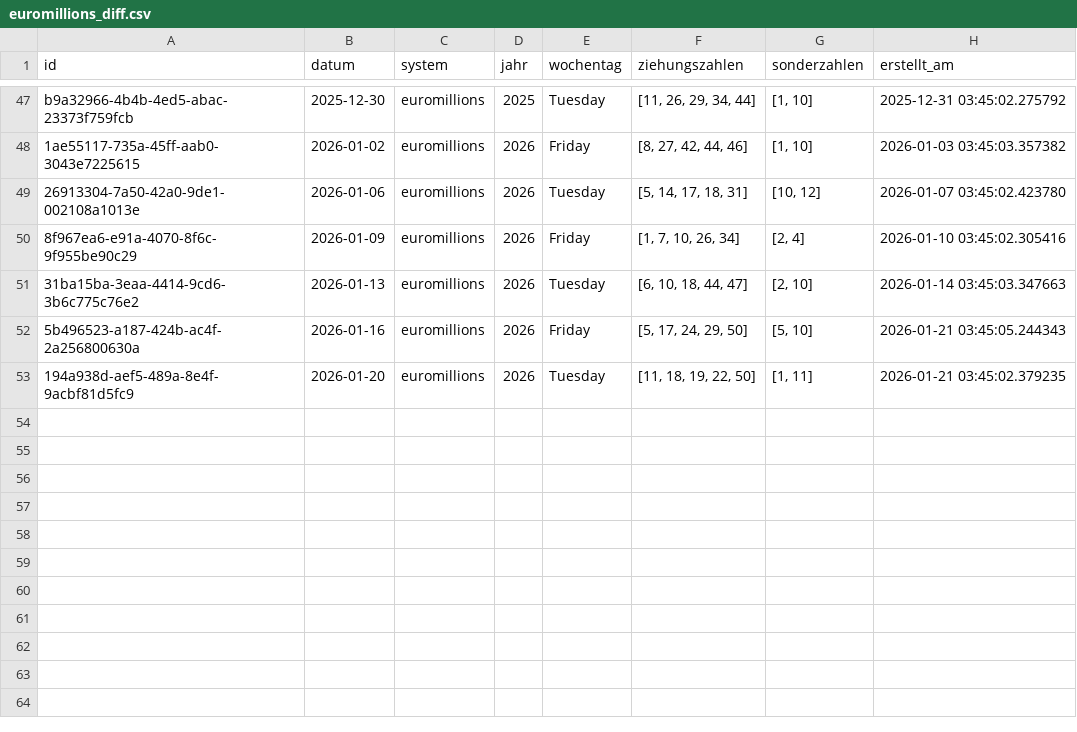
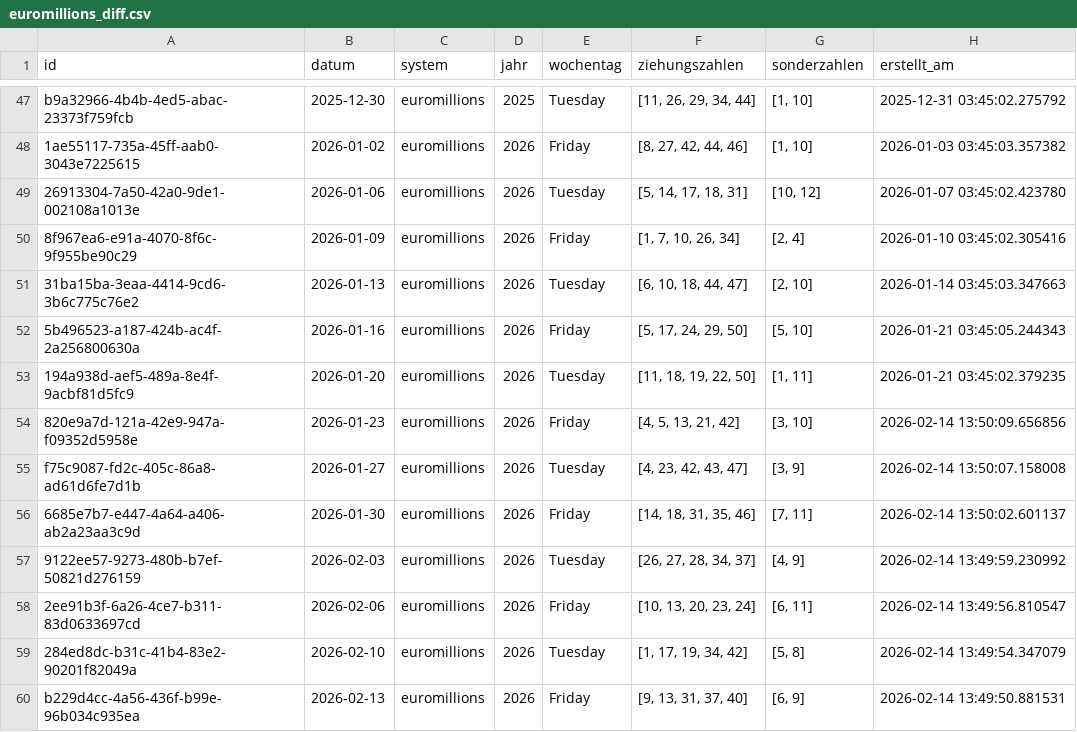
Before and after one commit to braamane/lotto, a CSV file: euromillions_diff.csv, drawn as a sheet; only a part is shown, gaps mark what is left out.

Commit message:
📤 Auto-Upload: neue Ziehungen für euromillions

```diff
--- a/euromillions_diff.csv
+++ b/euromillions_diff.csv
@@ -53 +53,8 @@ b9a32966-4b4b-4ed5-abac-23373f759fcb,2025-12-30,euromillions,2025,Tuesday,"[11,
 194a938d-aef5-489a-8e4f-9acbf81d5fc9,2026-01-20,euromillions,2026,Tuesday,"[11, 18, 19, 22, 50]","[1, 11]",2026-01-21 03:45:02.379235
+820e9a7d-121a-42e9-947a-f09352d5958e,2026-01-23,euromillions,2026,Friday,"[4, 5, 13, 21, 42]","[3, 10]",2026-02-14 13:50:09.656856
+f75c9087-fd2c-405c-86a8-ad61d6fe7d1b,2026-01-27,euromillions,2026,Tuesday,"[4, 23, 42, 43, 47]","[3, 9]",2026-02-14 13:50:07.158008
+6685e7b7-e447-4a64-a406-ab2a23aa3c9d,2026-01-30,euromillions,2026,Friday,"[14, 18, 31, 35, 46]","[7, 11]",2026-02-14 13:50:02.601137
+9122ee57-9273-480b-b7ef-50821d276159,2026-02-03,euromillions,2026,Tuesday,"[26, 27, 28, 34, 37]","[4, 9]",2026-02-14 13:49:59.230992
+2ee91b3f-6a26-4ce7-b311-83d0633697cd,2026-02-06,euromillions,2026,Friday,"[10, 13, 20, 23, 24]","[6, 11]",2026-02-14 13:49:56.810547
+284ed8dc-b31c-41b4-83e2-90201f82049a,2026-02-10,euromillions,2026,Tuesday,"[1, 17, 19, 34, 42]","[5, 8]",2026-02-14 13:49:54.347079
+b229d4cc-4a56-436f-b99e-96b034c935ea,2026-02-13,euromillions,2026,Friday,"[9, 13, 31, 37, 40]","[6, 9]",2026-02-14 13:49:50.881531
```
